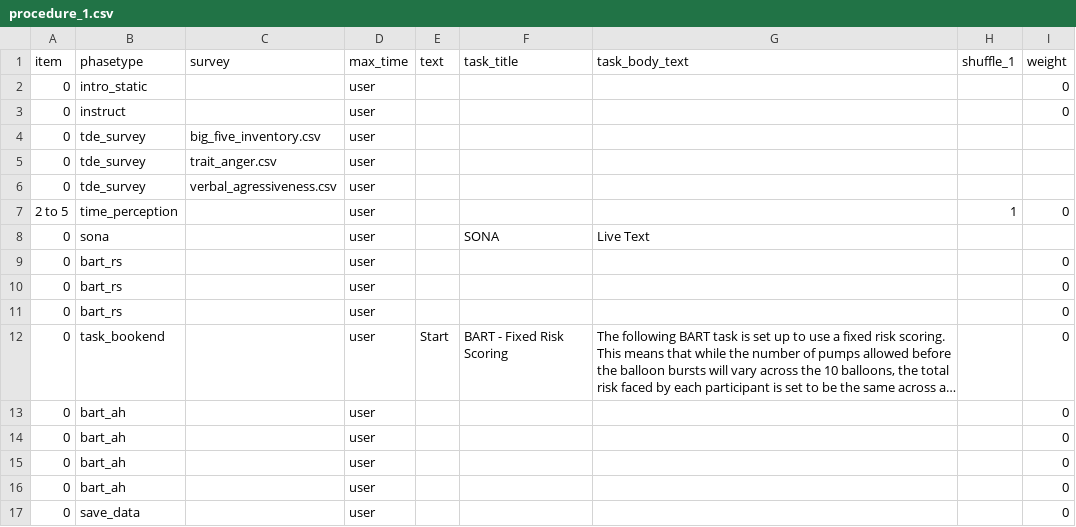
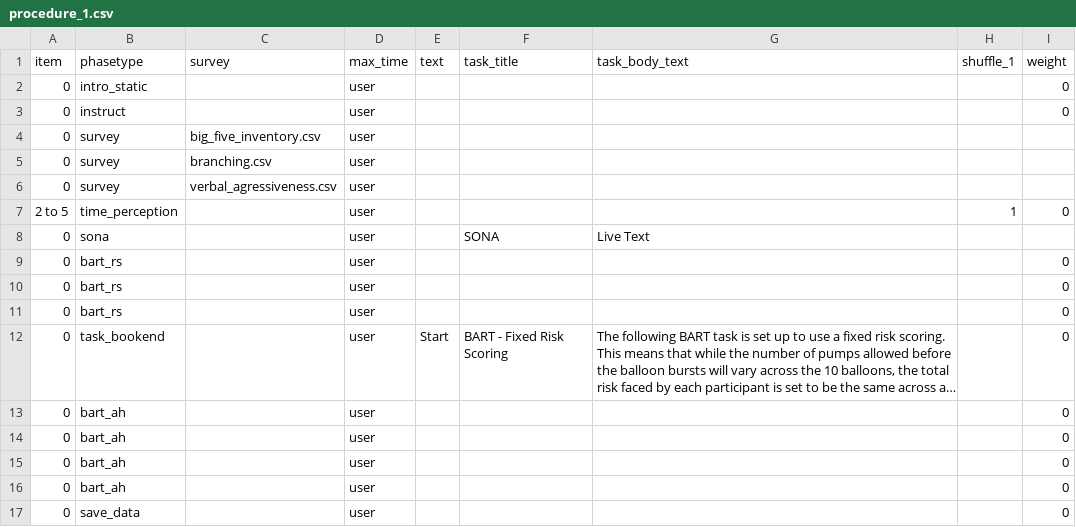
Before and after one commit to tdepsych/collector-experiments, a CSV file: User/Projects/playground/procedure_1.csv, drawn as a sheet; long unchanged cells end in ….

```diff
--- a/User/Projects/playground/procedure_1.csv
+++ b/User/Projects/playground/procedure_1.csv
@@ -3,5 +3,5 @@ item,phasetype,survey,max_time,text,task_title,task_body_text,shuffle_1,weight,
 0,instruct,,user,,,,,0,
-0,tde_survey,big_five_inventory.csv,user,,,,,,
-0,tde_survey,trait_anger.csv,user,,,,,,
-0,tde_survey,verbal_agressiveness.csv,user,,,,,,
+0,survey,big_five_inventory.csv,user,,,,,,
+0,survey,branching.csv,user,,,,,,
+0,survey,verbal_agressiveness.csv,user,,,,,,
 2 to 5,time_perception,,user,,,,1,0,
```
Also changed, not shown: User/Surveys/branching.csv, 12 other files.
